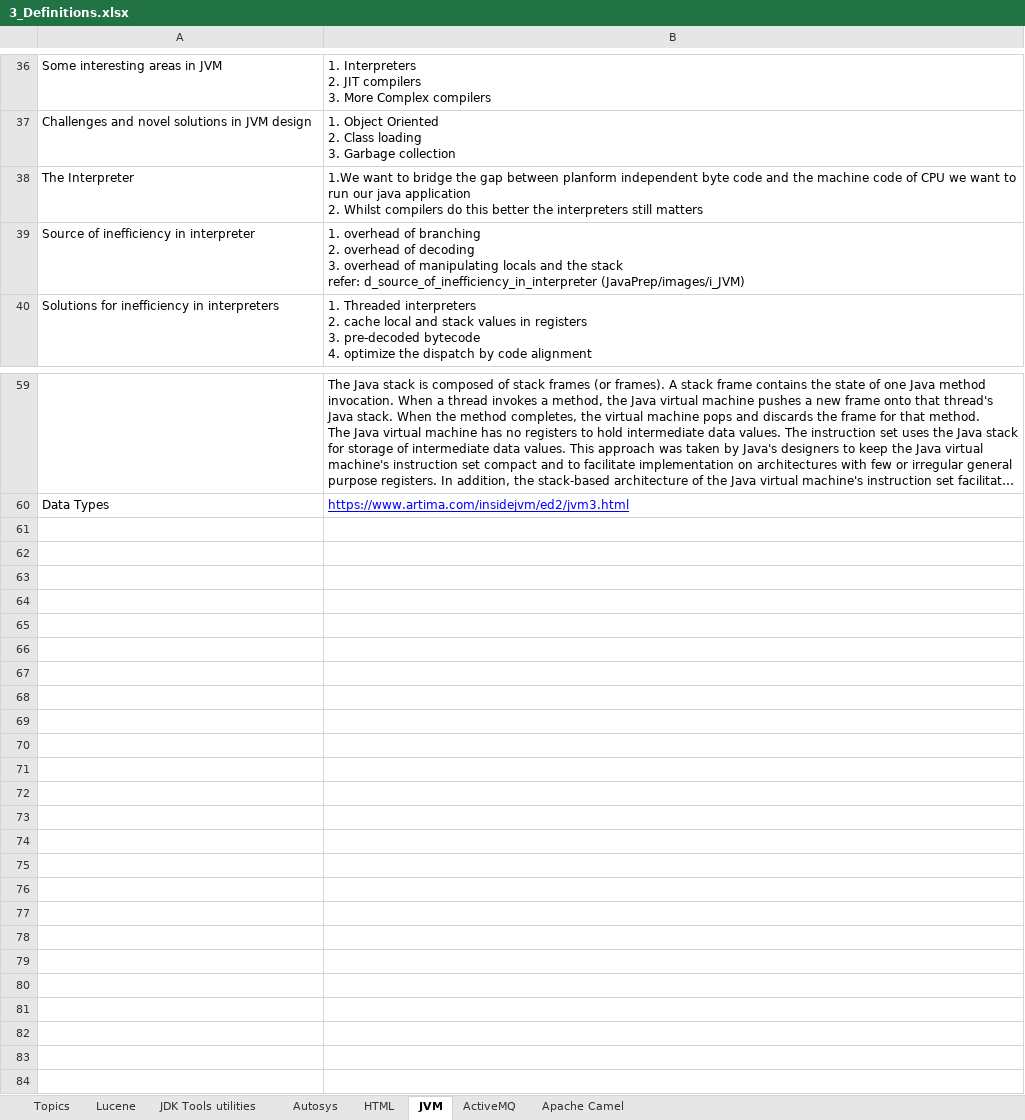
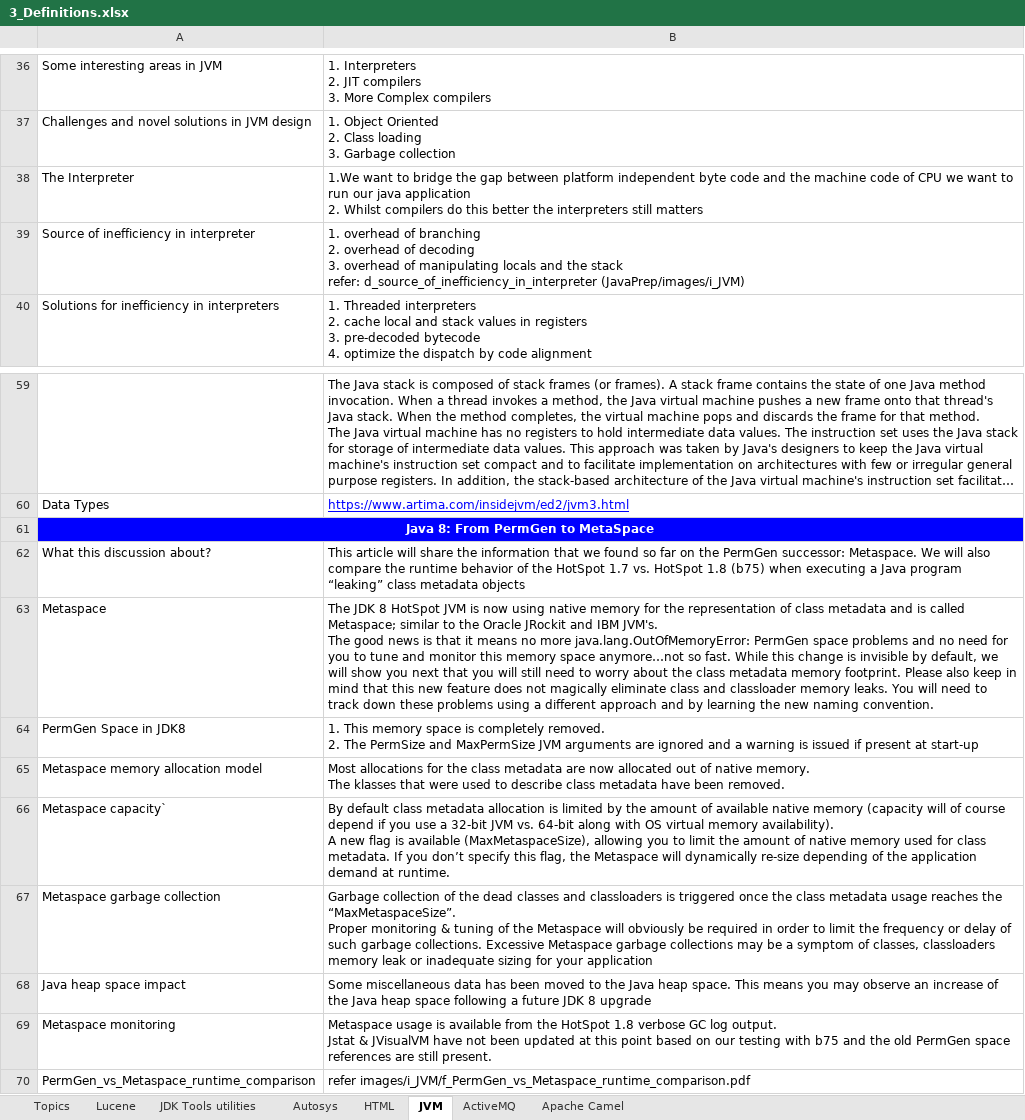
Before and after one commit to GDivya111/images, an Excel workbook: Definitions/3_Definitions.xlsx, sheet JVM, drawn as a sheet; only a part is shown, gaps mark what is left out; long unchanged cells end in …; values as stored, in another font and other column widths than the file's, no borders; charts and pictures not drawn; ↵ is a line break in a cell; the diff names each change by its address in the sheet, - before the commit and + after, or states it on an @@ line.

```diff
--- a/Definitions/3_Definitions.xlsx (sheet JVM)
+++ b/Definitions/3_Definitions.xlsx (sheet JVM)
-B38: …gap between planform independent byte…
+B38: …gap between platform independent byte…
+row 61: Java 8: From PermGen to MetaSpace
+row 62: What this discussion about? | This article will share the information that we found so far on the PermGen successor: Metaspace. We will also compare the runtime behavior of the HotSpot 1.7 vs. HotSpot 1.8 (b75) when executing a Java program “leaking” class metadata objects
+row 63: Metaspace | The JDK 8 HotSpot JVM is now using native memory for the representation of class metadata and is called Metaspace; similar to the Oracle JRockit and IBM JVM's. ↵ The good news is that it means no more java.lang.OutOfMemoryError: PermGen space problems and no need for you to tune and monitor this memory space anymore…not so fast. While this change is invisible by default, we will show you next that you will still need to worry about the class metadata memory footprint. Please also keep in mind that this new feature does not magically eliminate class and classloader memory leaks. You will need to track down these problems using a different approach and by learning the new naming convention.
+row 64: PermGen Space in JDK8 | 1. This memory space is completely removed. ↵ 2. The PermSize and MaxPermSize JVM arguments are ignored and a warning is issued if present at start-up
+row 65: Metaspace memory allocation model | Most allocations for the class metadata are now allocated out of native memory. ↵ The klasses that were used to describe class metadata have been removed.
+row 66: Metaspace capacity` | By default class metadata allocation is limited by the amount of available native memory (capacity will of course depend if you use a 32-bit JVM vs. 64-bit along with OS virtual memory availability). ↵ A new flag is available (MaxMetaspaceSize), allowing you to limit the amount of native memory used for class metadata. If you don’t specify this flag, the Metaspace will dynamically re-size depending of the application demand at runtime.
+row 67: Metaspace garbage collection | Garbage collection of the dead classes and classloaders is triggered once the class metadata usage reaches the “MaxMetaspaceSize”. ↵ Proper monitoring & tuning of the Metaspace will obviously be required in order to limit the frequency or delay of such garbage collections. Excessive Metaspace garbage collections may be a symptom of classes, classloaders memory leak or inadequate sizing for your application
+row 68: Java heap space impact | Some miscellaneous data has been moved to the Java heap space. This means you may observe an increase of the Java heap space following a future JDK 8 upgrade
+row 69: Metaspace monitoring | Metaspace usage is available from the HotSpot 1.8 verbose GC log output. ↵ Jstat & JVisualVM have not been updated at this point based on our testing with b75 and the old PermGen space references are still present.
+row 70: PermGen_vs_Metaspace_runtime_comparison | refer images/i_JVM/f_PermGen_vs_Metaspace_runtime_comparison.pdf
```
Also changed, not shown: 1 other file.
